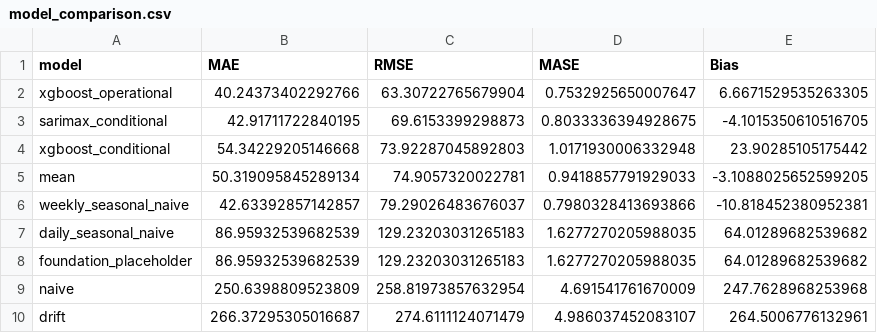
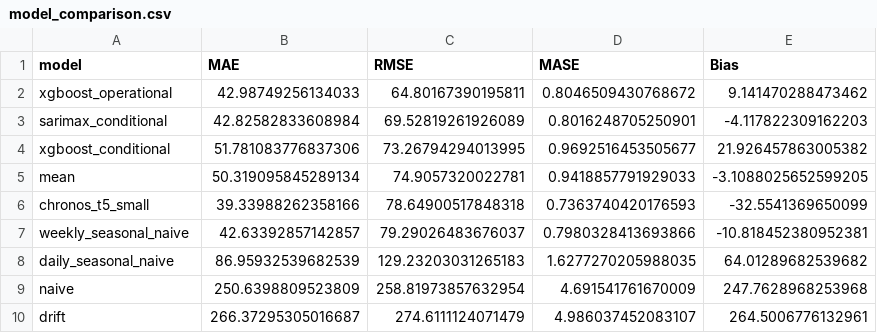
Before and after one commit to mh1863346-byte/Assigment-2-appliance-energy-forecasting, a CSV file: outputs/metrics/model_comparison.csv, drawn as a sheet.

```diff
--- a/outputs/metrics/model_comparison.csv
+++ b/outputs/metrics/model_comparison.csv
@@ -1,9 +1,9 @@
 model,MAE,RMSE,MASE,Bias
-xgboost_operational,40.24373402292766,63.30722765679904,0.7532925650007647,6.6671529535263305
-sarimax_conditional,42.91711722840195,69.6153399298873,0.8033336394928675,-4.1015350610516705
-xgboost_conditional,54.34229205146668,73.92287045892803,1.0171930006332948,23.90285105175442
+xgboost_operational,42.98749256134033,64.80167390195811,0.8046509430768672,9.141470288473462
+sarimax_conditional,42.82582833608984,69.52819261926089,0.8016248705250901,-4.117822309162203
+xgboost_conditional,51.781083776837306,73.26794294013995,0.9692516453505677,21.926457863005382
 mean,50.319095845289134,74.9057320022781,0.9418857791929033,-3.1088025652599205
+chronos_t5_small,39.33988262358166,78.64900517848318,0.7363740420176593,-32.5541369650099
 weekly_seasonal_naive,42.63392857142857,79.29026483676037,0.7980328413693866,-10.818452380952381
 daily_seasonal_naive,86.95932539682539,129.23203031265183,1.6277270205988035,64.01289682539682
-foundation_placeholder,86.95932539682539,129.23203031265183,1.6277270205988035,64.01289682539682
 naive,250.6398809523809,258.81973857632954,4.691541761670009,247.7628968253968
```
Also changed, not shown: outputs/forecasts/all_forecasts.csv, outputs/forecasts/sarimax_confidence_intervals.csv, 12 other files.
